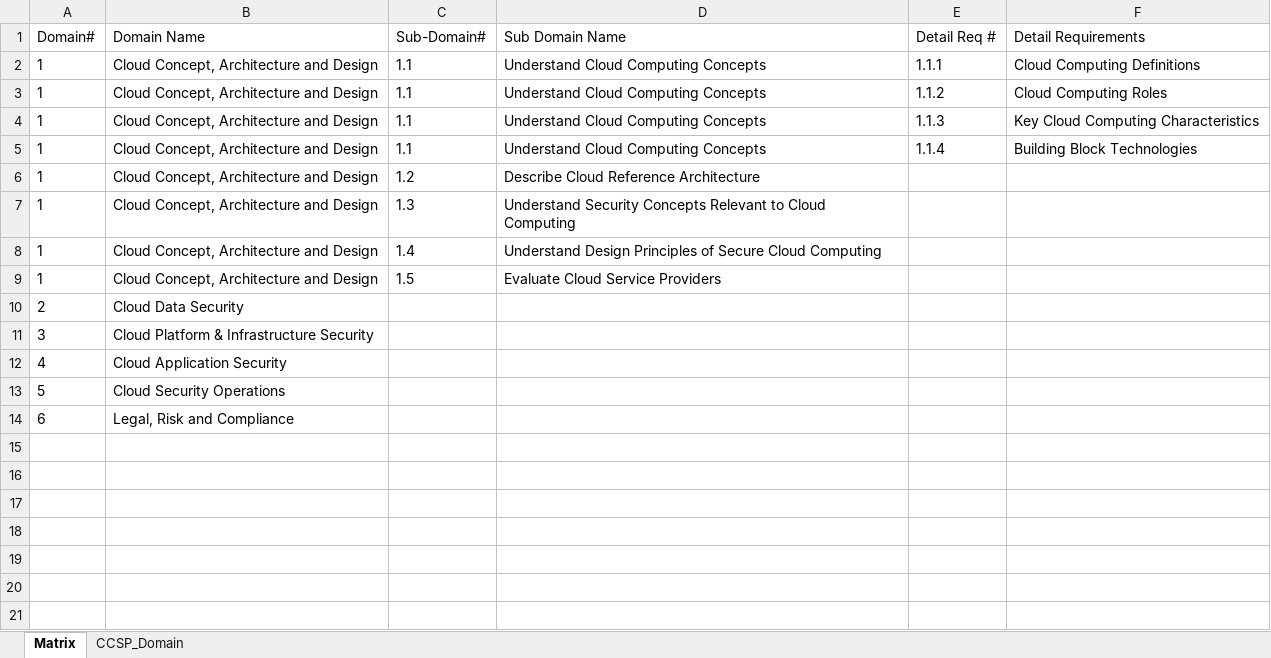
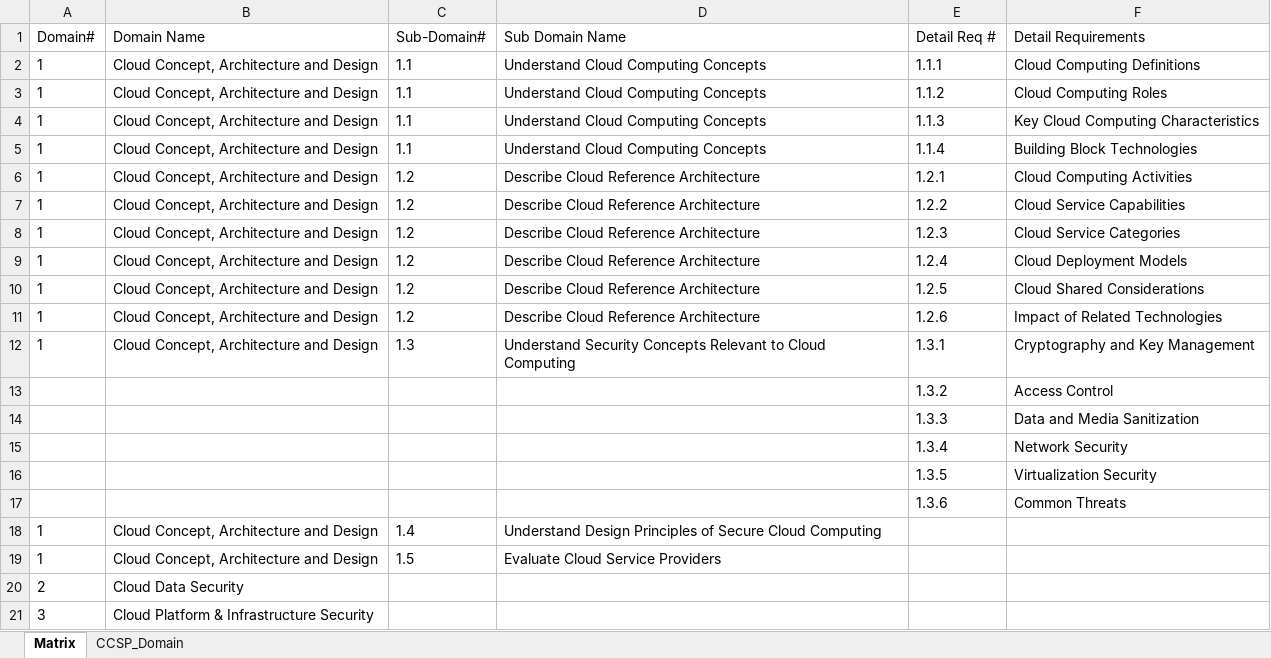
Before and after one commit to yasenstar/cloud_computing, an Excel workbook: ISC2-CCSP/CCSP_Domain_Matrix.xlsx, sheet Matrix, drawn as a sheet; only a part is shown; the shorter side is filled out with more unchanged rows; values as stored, in another font and other column widths than the file's, no borders; charts and pictures not drawn; addresses are those after the commit; the diff names each change by its address in the sheet, - before the commit and + after, or states it on an @@ line.

```diff
--- a/ISC2-CCSP/CCSP_Domain_Matrix.xlsx (sheet Matrix)
+++ b/ISC2-CCSP/CCSP_Domain_Matrix.xlsx (sheet Matrix)
-E6 (Detail Req #): (empty)
+E6 (Detail Req #): 1.2.1
-F6 (Detail Requirements): (empty)
+F6 (Detail Requirements): Cloud Computing Activities
+row 7: 1 | Cloud Concept, Architecture and Design | 1.2 | Describe Cloud Reference Architecture | 1.2.2 | Cloud Service Capabilities
+row 8: 1 | Cloud Concept, Architecture and Design | 1.2 | Describe Cloud Reference Architecture | 1.2.3 | Cloud Service Categories
+row 9: 1 | Cloud Concept, Architecture and Design | 1.2 | Describe Cloud Reference Architecture | 1.2.4 | Cloud Deployment Models
+row 10: 1 | Cloud Concept, Architecture and Design | 1.2 | Describe Cloud Reference Architecture | 1.2.5 | Cloud Shared Considerations
+row 11: 1 | Cloud Concept, Architecture and Design | 1.2 | Describe Cloud Reference Architecture | 1.2.6 | Impact of Related Technologies
-E12 (Detail Req #): (empty)
+E12 (Detail Req #): 1.3.1
-F12 (Detail Requirements): (empty)
+F12 (Detail Requirements): Cryptography and Key Management
+row 13:  |  |  |  | 1.3.2 | Access Control
+row 14:  |  |  |  | 1.3.3 | Data and Media Sanitization
+row 15:  |  |  |  | 1.3.4 | Network Security
+row 16:  |  |  |  | 1.3.5 | Virtualization Security
+row 17:  |  |  |  | 1.3.6 | Common Threats
```
Also changed, not shown: 1 other file.
